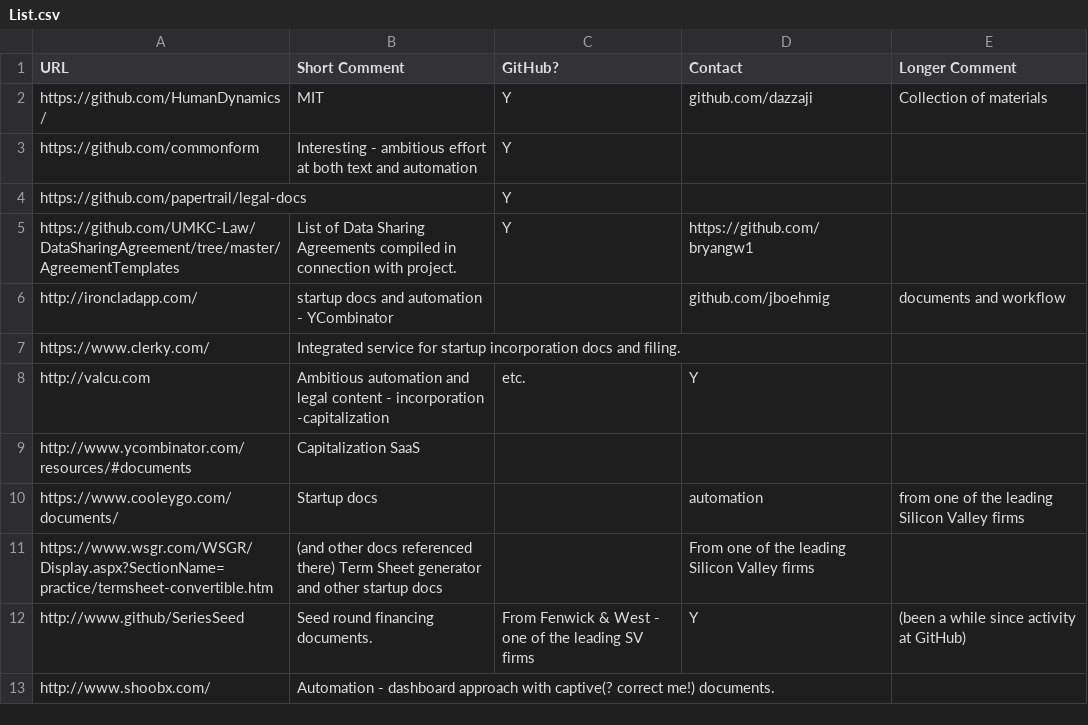
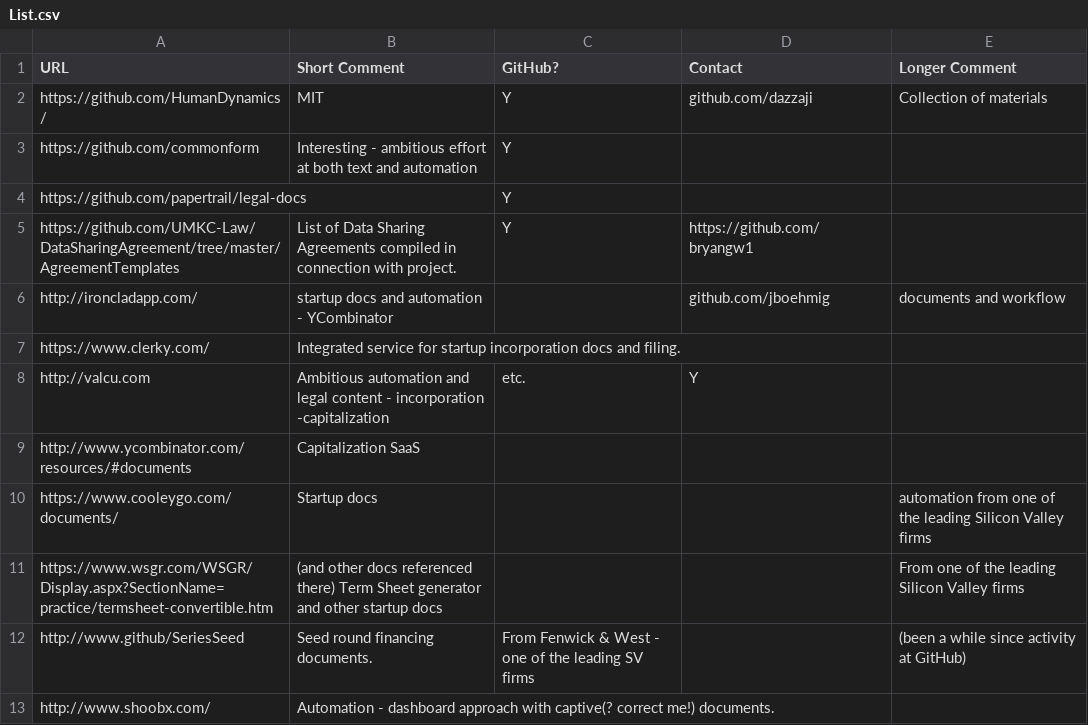
Before and after one commit to CommonAccord/Model_Document_Projects, a CSV file: List.csv, drawn as a sheet; the diff names each change by its address in the sheet, - before the commit and + after, or states it on an @@ line.

Commit message:
Update List.csv

```diff
--- a/List.csv
+++ b/List.csv
-D10 (Contact): automation
+D10 (Contact): (empty)
-E10 (Longer Comment): from one…
+E10 (Longer Comment): automation from one…
-D11 (Contact): From one of the leading Silicon Valley firms
+D11 (Contact): (empty)
-E11 (Longer Comment): (empty)
+E11 (Longer Comment): From one of the leading Silicon Valley firms
-D12 (Contact): Y
+D12 (Contact): (empty)
```
